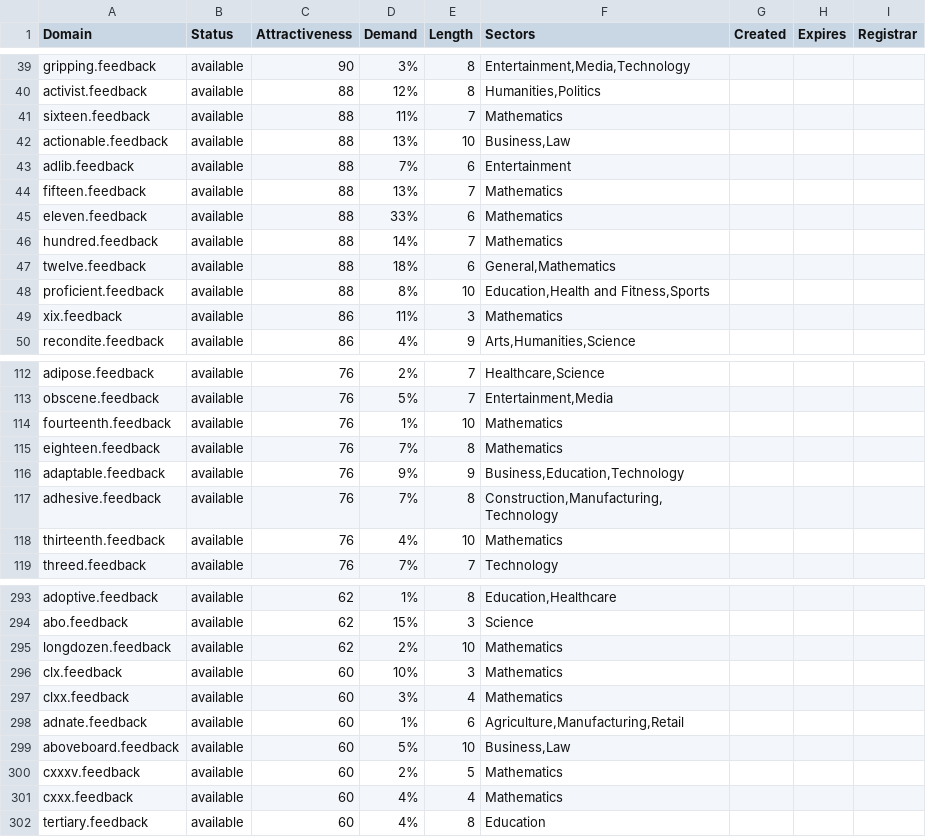
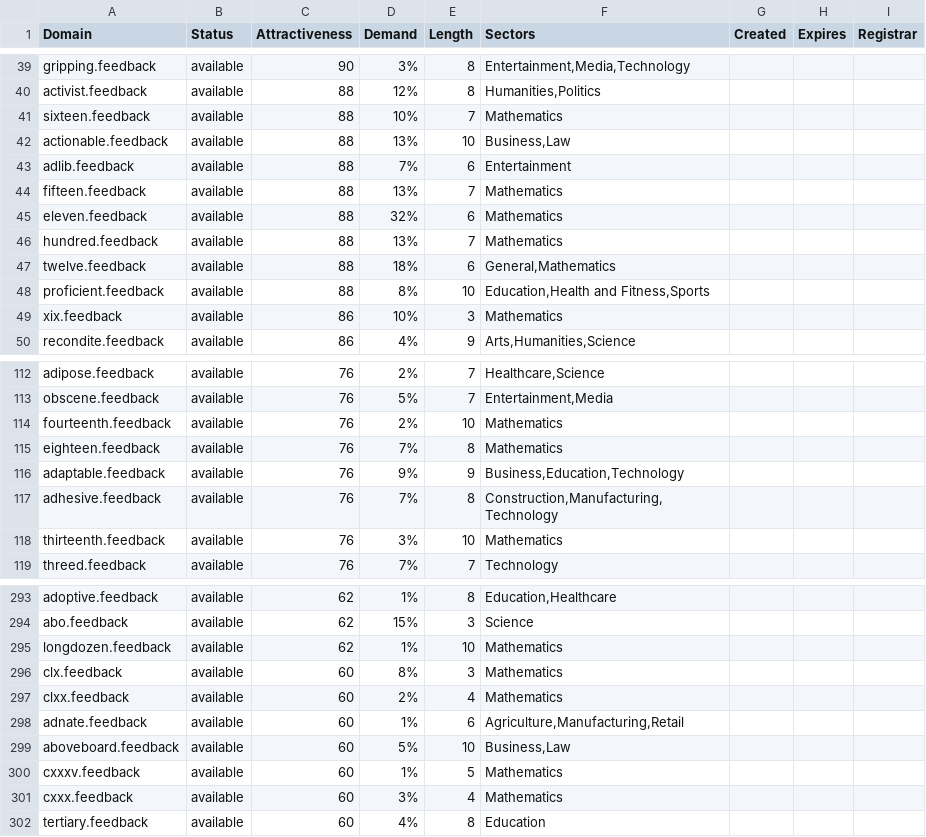
Before and after one commit to UniqueDomains/feedback-oneword-domains, a CSV file: feedback.csv, drawn as a sheet; only a part is shown, gaps mark what is left out; the diff covers the shown part only.

```diff
--- a/feedback.csv
+++ b/feedback.csv
@@ -40,3 +40,3 @@ gripping.feedback,available,90,3%,8,"Entertainment,Media,Technology",,,
 activist.feedback,available,88,12%,8,"Humanities,Politics",,,
-sixteen.feedback,available,88,11%,7,Mathematics,,,
+sixteen.feedback,available,88,10%,7,Mathematics,,,
 actionable.feedback,available,88,13%,10,"Business,Law",,,
@@ -44,7 +44,7 @@ adlib.feedback,available,88,7%,6,Entertainment,,,
 fifteen.feedback,available,88,13%,7,Mathematics,,,
-eleven.feedback,available,88,33%,6,Mathematics,,,
-hundred.feedback,available,88,14%,7,Mathematics,,,
+eleven.feedback,available,88,32%,6,Mathematics,,,
+hundred.feedback,available,88,13%,7,Mathematics,,,
 twelve.feedback,available,88,18%,6,"General,Mathematics",,,
 proficient.feedback,available,88,8%,10,"Education,Health and Fitness,Sports",,,
-xix.feedback,available,86,11%,3,Mathematics,,,
+xix.feedback,available,86,10%,3,Mathematics,,,
 recondite.feedback,available,86,4%,9,"Arts,Humanities,Science",,,
@@ -113,3 +113,3 @@ adipose.feedback,available,76,2%,7,"Healthcare,Science",,,
 obscene.feedback,available,76,5%,7,"Entertainment,Media",,,
-fourteenth.feedback,available,76,1%,10,Mathematics,,,
+fourteenth.feedback,available,76,2%,10,Mathematics,,,
 eighteen.feedback,available,76,7%,8,Mathematics,,,
@@ -117,3 +117,3 @@ adaptable.feedback,available,76,9%,9,"Business,Education,Technology",,,
 adhesive.feedback,available,76,7%,8,"Construction,Manufacturing,Technology",,,
-thirteenth.feedback,available,76,4%,10,Mathematics,,,
+thirteenth.feedback,available,76,3%,10,Mathematics,,,
 threed.feedback,available,76,7%,7,Technology,,,
@@ -294,9 +294,9 @@ adoptive.feedback,available,62,1%,8,"Education,Healthcare",,,
 abo.feedback,available,62,15%,3,Science,,,
-longdozen.feedback,available,62,2%,10,Mathematics,,,
-clx.feedback,available,60,10%,3,Mathematics,,,
-clxx.feedback,available,60,3%,4,Mathematics,,,
+longdozen.feedback,available,62,1%,10,Mathematics,,,
+clx.feedback,available,60,8%,3,Mathematics,,,
+clxx.feedback,available,60,2%,4,Mathematics,,,
 adnate.feedback,available,60,1%,6,"Agriculture,Manufacturing,Retail",,,
 aboveboard.feedback,available,60,5%,10,"Business,Law",,,
-cxxxv.feedback,available,60,2%,5,Mathematics,,,
-cxxx.feedback,available,60,4%,4,Mathematics,,,
+cxxxv.feedback,available,60,1%,5,Mathematics,,,
+cxxx.feedback,available,60,3%,4,Mathematics,,,
 tertiary.feedback,available,60,4%,8,Education,,,
```
Also changed, not shown: 40 edited cells elsewhere in this file, 2 other files.
